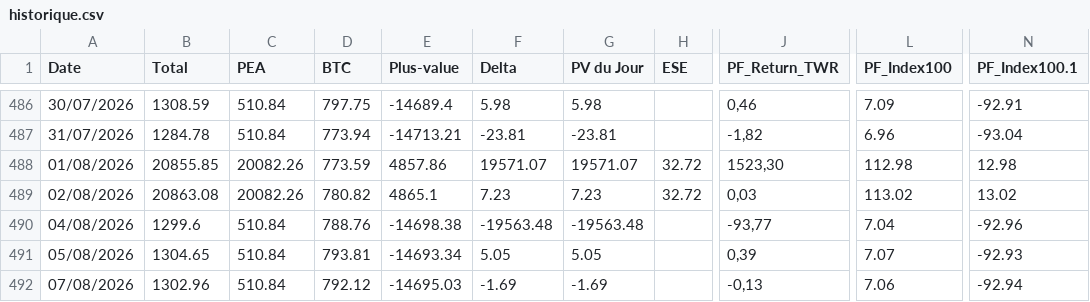
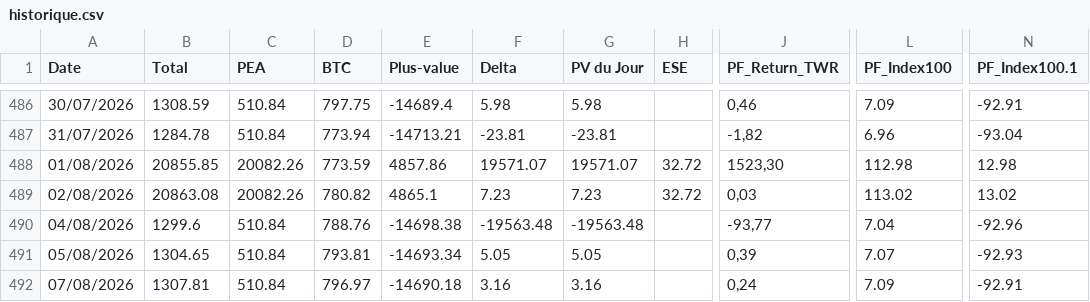
Before and after one commit to louisjournet91-code/patrimoine-app, a CSV file: historique.csv, drawn as a sheet; only a part is shown, gaps mark what is left out; the diff names each change by its address in the sheet, - before the commit and + after, or states it on an @@ line.

```diff
--- a/historique.csv
+++ b/historique.csv
-B492 (Total): 1302.96
+B492 (Total): 1307.81
-D492 (BTC): 792.12
+D492 (BTC): 796.97
-E492 (Plus-value): -14695.03
+E492 (Plus-value): -14690.18
-F492 (Delta): -1.69
+F492 (Delta): 3.16
-G492 (PV du Jour): -1.69
+G492 (PV du Jour): 3.16
-J492 (PF_Return_TWR): -0,13
+J492 (PF_Return_TWR): 0,24
-L492 (PF_Index100): 7.06
+L492 (PF_Index100): 7.09
-N492 (PF_Index100.1): -92.94
+N492 (PF_Index100.1): -92.91
```
